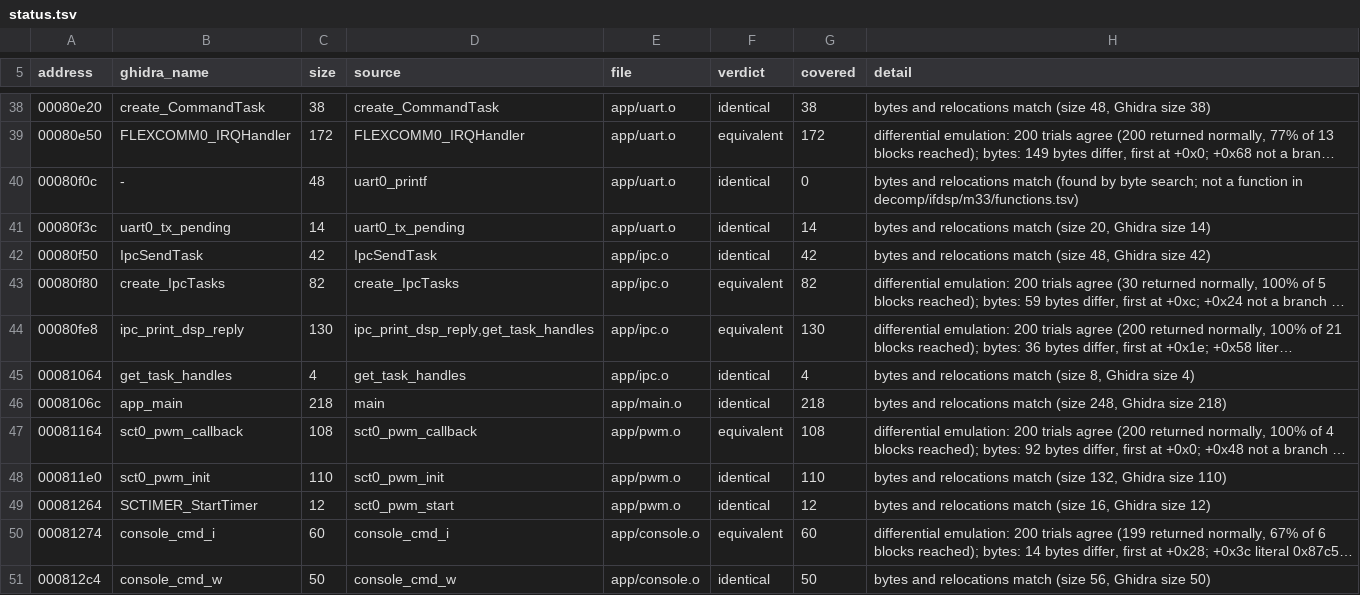
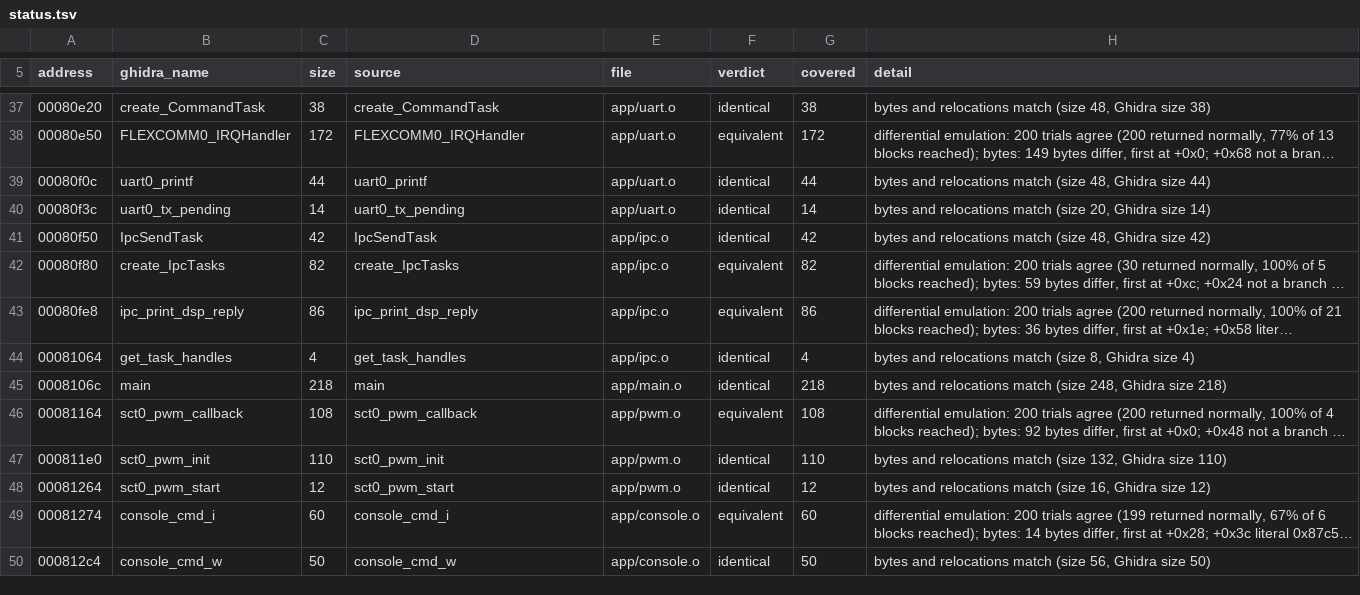
Before and after one commit to Reid-n0rc/FT-710_Firmware, a TSV file: src/ifdsp_m33/status.tsv, drawn as a sheet; only a part is shown, gaps mark what is left out; long unchanged cells end in …; addresses are those after the commit; the diff covers the shown part only; the diff names each change by its address in the sheet, - before the commit and + after, or states it on an @@ line.

```diff
--- a/src/ifdsp_m33/status.tsv
+++ b/src/ifdsp_m33/status.tsv
-B39 (ghidra_name): -
+B39 (ghidra_name): uart0_printf
-C39 (size): 48
+C39 (size): 44
-G39 (covered): 0
+G39 (covered): 44
-H39 (detail): …relocations match (found by byte search; not a function in decomp/ifdsp/m33/functions.tsv)
+H39 (detail): …relocations match (size 48, Ghidra size 44)
-C43 (size): 130
+C43 (size): 86
-D43 (source): ipc_print_dsp_reply,get_task_handles
+D43 (source): ipc_print_dsp_reply
-G43 (covered): 130
+G43 (covered): 86
-B45 (ghidra_name): app_main
+B45 (ghidra_name): main
-B48 (ghidra_name): SCTIMER_StartTimer
+B48 (ghidra_name): sct0_pwm_start
```
Also changed, not shown: 2 added rows, 1 removed row and 148 edited cells elsewhere in this file, 6 other files.
